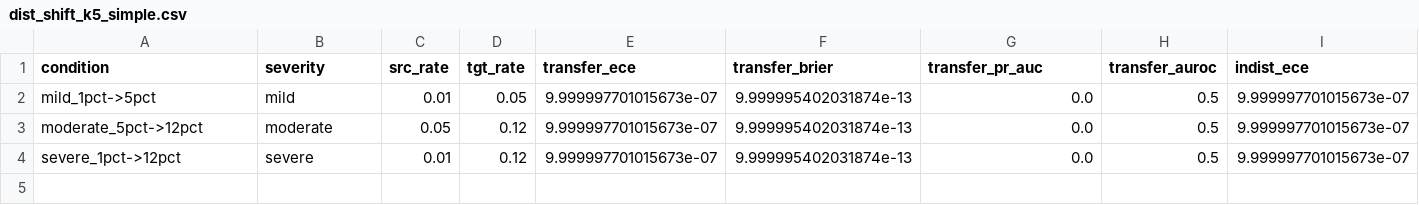
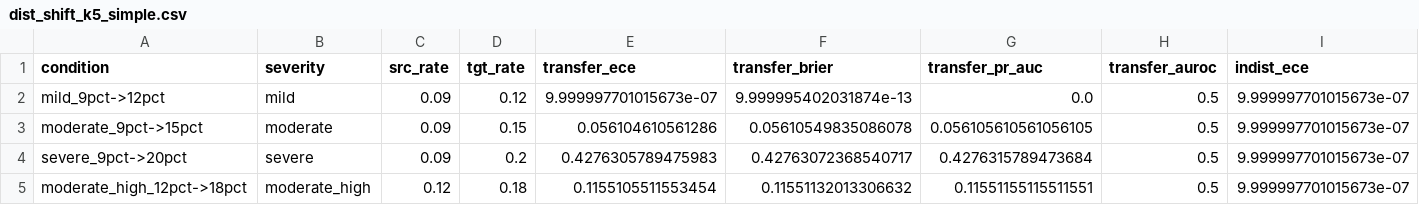
Before and after one commit to aakibinesar/DNA-Storage-Reliability, a CSV file: results/distribution_shift/dist_shift_k5_simple.csv, drawn as a sheet; only a part is shown; removed rows and columns are numbered as before the commit, all else as after; rows hold the shown columns only; the diff names each change by its address in the sheet, - before the commit and + after, or states it on an @@ line.

```diff
--- a/results/distribution_shift/dist_shift_k5_simple.csv
+++ b/results/distribution_shift/dist_shift_k5_simple.csv
-A2 (condition): mild_1pct->5pct
+A2 (condition): mild_9pct->12pct
-C2 (src_rate): 0.01
+C2 (src_rate): 0.09
-D2 (tgt_rate): 0.05
+D2 (tgt_rate): 0.12
-row 3: moderate_5pct->12pct | moderate | 0.05 | 0.12 | 9.999997701015673e-07 | 9.999995402031874e-13 | 0.0 | 0.5 | 9.999997701015673e-07
-row 4: severe_1pct->12pct | severe | 0.01 | 0.12 | 9.999997701015673e-07 | 9.999995402031874e-13 | 0.0 | 0.5 | 9.999997701015673e-07
+row 3: moderate_9pct->15pct | moderate | 0.09 | 0.15 | 0.056104610561286 | 0.05610549835086078 | 0.056105610561056105 | 0.5 | 9.999997701015673e-07
+row 4: severe_9pct->20pct | severe | 0.09 | 0.2 | 0.4276305789475983 | 0.42763072368540717 | 0.4276315789473684 | 0.5 | 9.999997701015673e-07
+row 5: moderate_high_12pct->18pct | moderate_high | 0.12 | 0.18 | 0.1155105511553454 | 0.11551132013306632 | 0.11551155115511551 | 0.5 | 9.999997701015673e-07
```
Also changed, not shown: results/distribution_shift/dist_shift_k3_constrained.csv, results/distribution_shift/dist_shift_k3_simple.csv, 22 other files.
